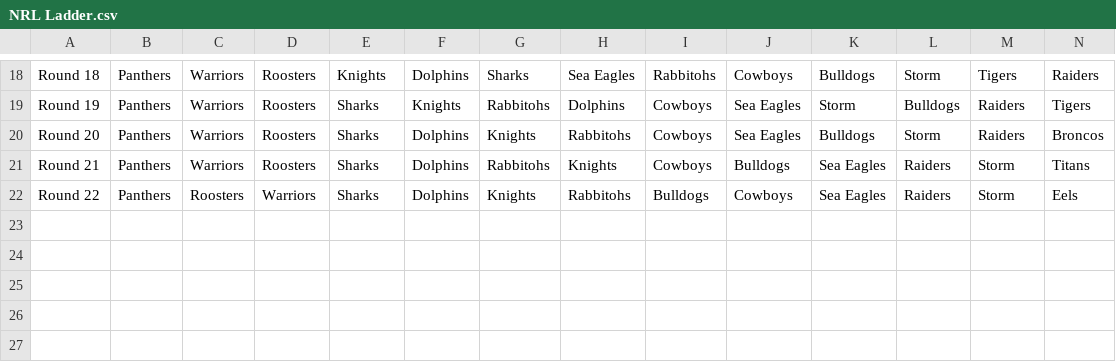
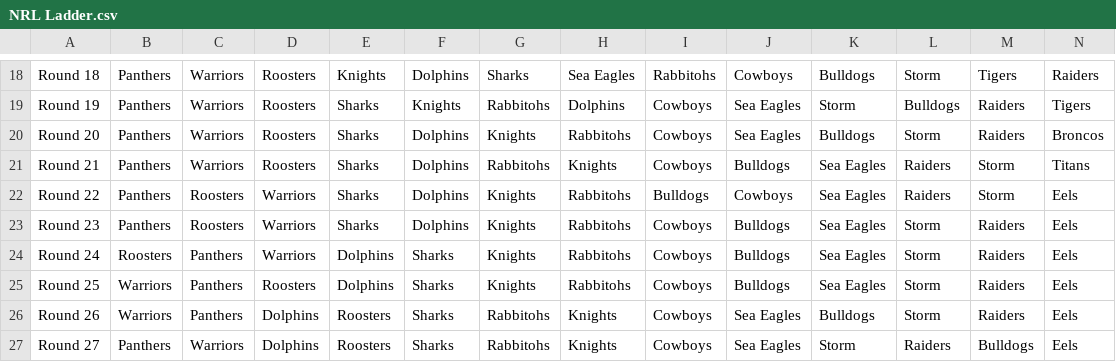
Before and after one commit to RogueElement/tipping-scorer, a CSV file: NRL Ladder.csv, drawn as a sheet; only a part is shown, gaps mark what is left out; rows hold the shown columns only; the diff names each change by its address in the sheet, - before the commit and + after, or states it on an @@ line.

Commit message:
Updated to Round 27

```diff
--- a/NRL Ladder.csv
+++ b/NRL Ladder.csv
+row 23: Round 23 | Panthers | Roosters | Warriors | Sharks | Dolphins | Knights | Rabbitohs | Cowboys | Bulldogs | Sea Eagles | Storm | Raiders | Eels
+row 24: Round 24 | Roosters | Panthers | Warriors | Dolphins | Sharks | Knights | Rabbitohs | Cowboys | Bulldogs | Sea Eagles | Storm | Raiders | Eels
+row 25: Round 25 | Warriors | Panthers | Roosters | Dolphins | Sharks | Knights | Rabbitohs | Cowboys | Bulldogs | Sea Eagles | Storm | Raiders | Eels
+row 26: Round 26 | Warriors | Panthers | Dolphins | Roosters | Sharks | Rabbitohs | Knights | Cowboys | Sea Eagles | Bulldogs | Storm | Raiders | Eels
+row 27: Round 27 | Panthers | Warriors | Dolphins | Roosters | Sharks | Rabbitohs | Knights | Cowboys | Sea Eagles | Storm | Raiders | Bulldogs | Eels
```
